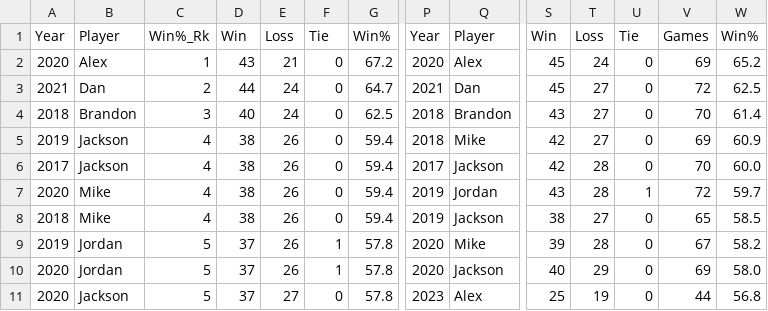
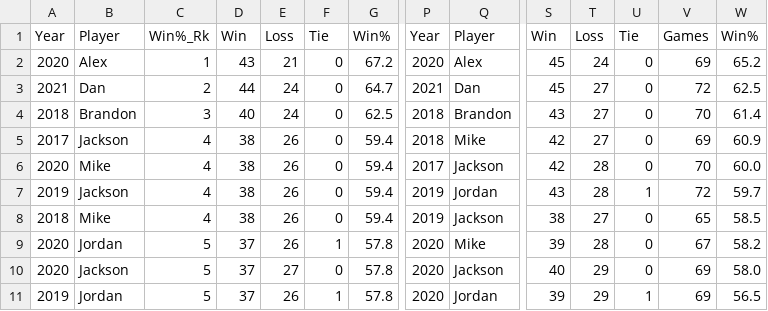
Before and after one commit to jp-wright/picks_pool_streamlit, a CSV file: data/output/email_tables/reg_po_tot_top10.csv, drawn as a sheet; only a part is shown, gaps mark what is left out; the diff names each change by its address in the sheet, - before the commit and + after, or states it on an @@ line.

```diff
--- a/data/output/email_tables/reg_po_tot_top10.csv
+++ b/data/output/email_tables/reg_po_tot_top10.csv
-A5: 2019
+A5: 2017
-A6: 2017
+A6: 2020
-B6: Jackson
+B6: Mike
-A7: 2020
+A7: 2019
-B7: Mike
+B7: Jackson
-A9: 2019
+A9: 2020
-B10: Jordan
+B10: Jackson
-E10: 26
+E10: 27
-F10: 1
+F10: 0
-A11: 2020
+A11: 2019
-B11: Jackson
+B11: Jordan
-E11: 27
+E11: 26
-F11: 0
+F11: 1
-P11: 2023
+P11: 2020
-Q11: Alex
+Q11: Jordan
-S11: 25
+S11: 39
-T11: 19
+T11: 29
-U11: 0
+U11: 1
-V11: 44
+V11: 69
-W11: 56.8
+W11: 56.5
```
Also changed, not shown: data/output/email_tables/best_worst_picks_data.csv, data/output/email_tables/career_data.csv, 9 other files.
